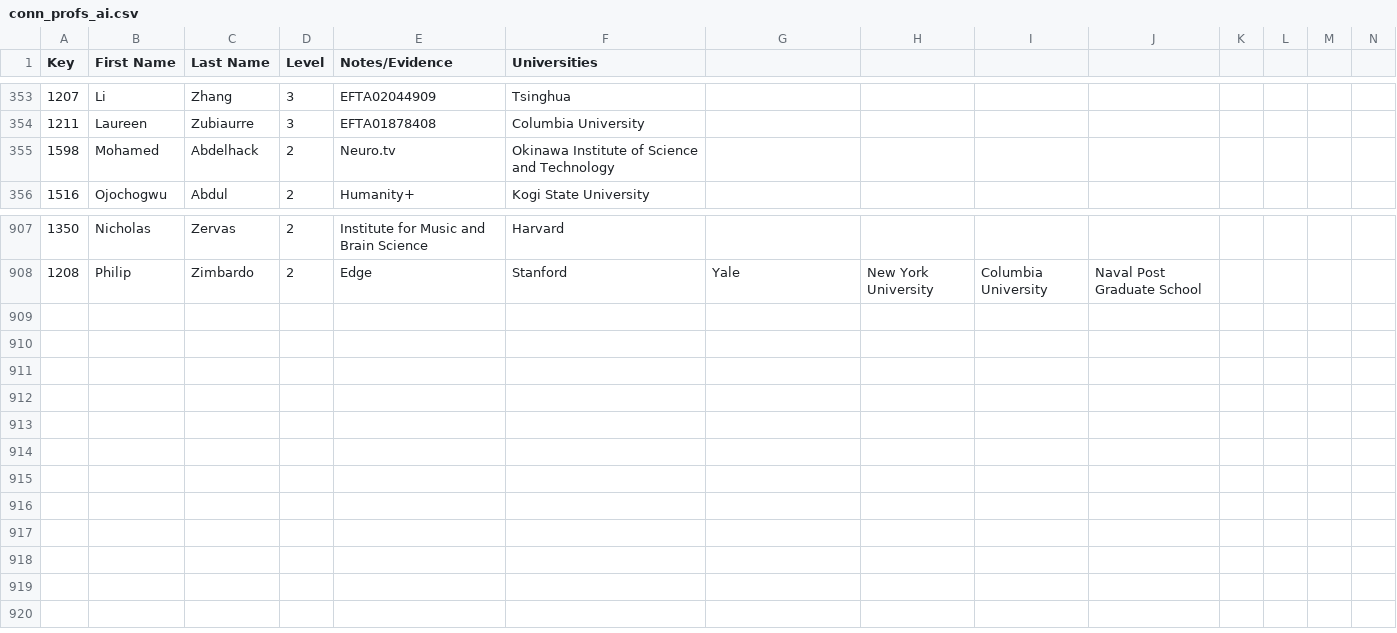
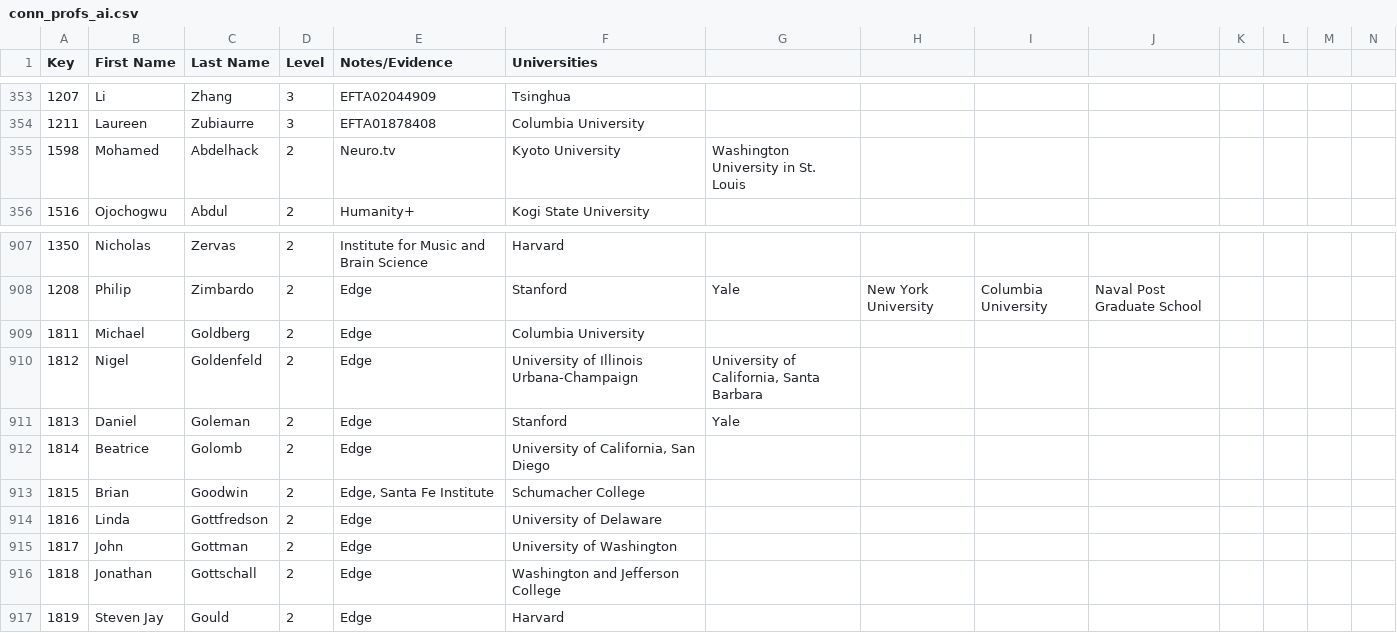
Before and after one commit to Ringy-Bell/Epstein_Universities, a CSV file: data/conn_profs_ai.csv, drawn as a sheet; only a part is shown, gaps mark what is left out; rows hold the shown columns only; the diff names each change by its address in the sheet, - before the commit and + after, or states it on an @@ line.

```diff
--- a/data/conn_profs_ai.csv
+++ b/data/conn_profs_ai.csv
-F355 (Universities): Okinawa Institute of Science and Technology
+F355 (Universities): Kyoto University
-G355: (empty)
+G355: Washington University in St. Louis
+row 909: 1811 | Michael | Goldberg | 2 | Edge | Columbia University
+row 910: 1812 | Nigel | Goldenfeld | 2 | Edge | University of Illinois Urbana-Champaign | University of California, Santa Barbara
+row 911: 1813 | Daniel | Goleman | 2 | Edge | Stanford | Yale
+row 912: 1814 | Beatrice | Golomb | 2 | Edge | University of California, San Diego
+row 913: 1815 | Brian | Goodwin | 2 | Edge, Santa Fe Institute | Schumacher College
+row 914: 1816 | Linda | Gottfredson | 2 | Edge | University of Delaware
+row 915: 1817 | John | Gottman | 2 | Edge | University of Washington
+row 916: 1818 | Jonathan | Gottschall | 2 | Edge | Washington and Jefferson College
+row 917: 1819 | Steven Jay | Gould | 2 | Edge | Harvard
```
Also changed, not shown: data/people_metadata.csv, data/universities.csv.
